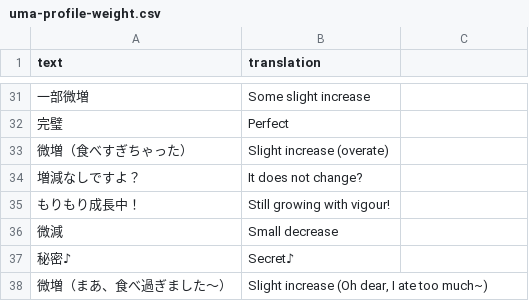
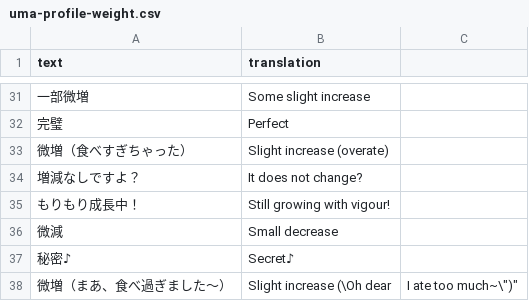
Before and after one commit to noccu/umamusume-db-translate, a CSV file: src/data/uma-profile-weight.csv, drawn as a sheet; only a part is shown, gaps mark what is left out.

Commit message:
Minor edit to weights

```diff
--- a/src/data/uma-profile-weight.csv
+++ b/src/data/uma-profile-weight.csv
@@ -37,2 +37,2 @@
 "秘密♪","Secret♪"
-"微増（まあ、食べ過ぎました～）","Slight increase (Oh dear, I ate too much~)"
+"微増（まあ、食べ過ぎました～）","Slight increase (\"Oh dear, I ate too much~\")"
```
